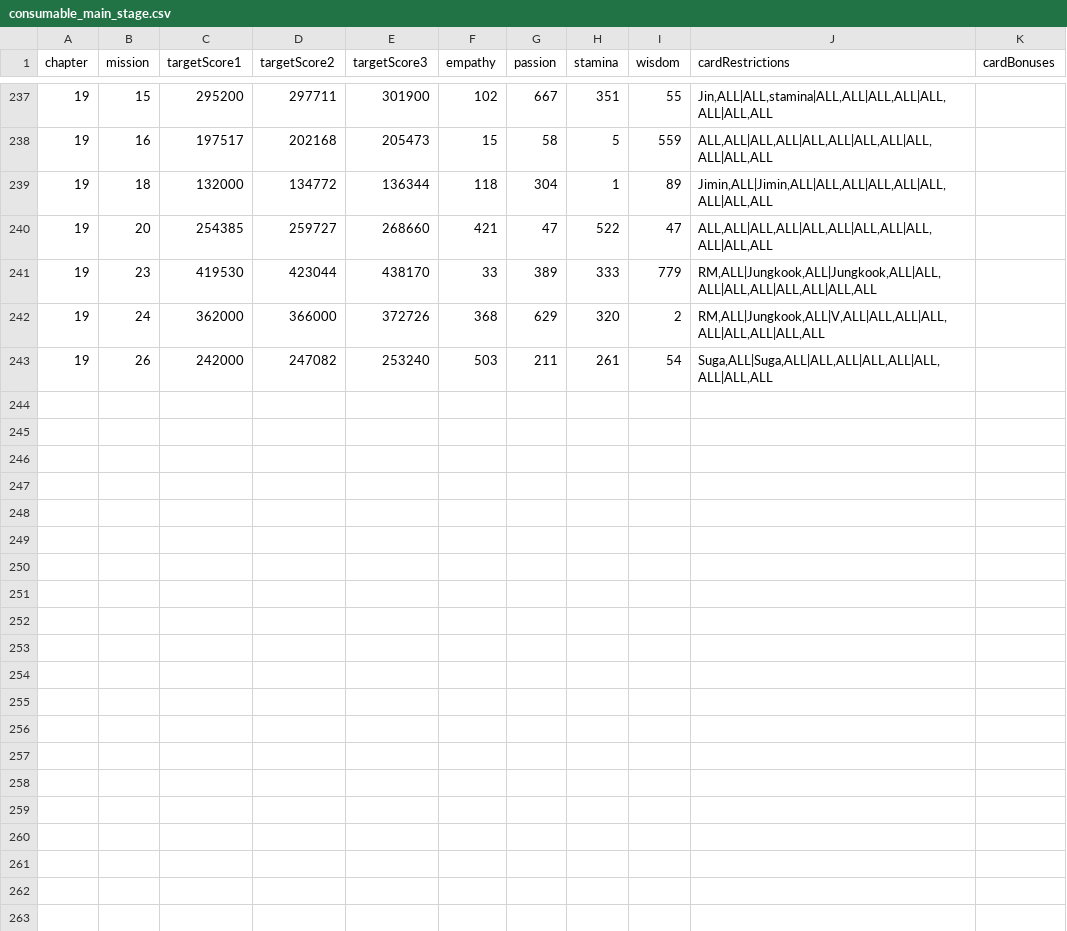
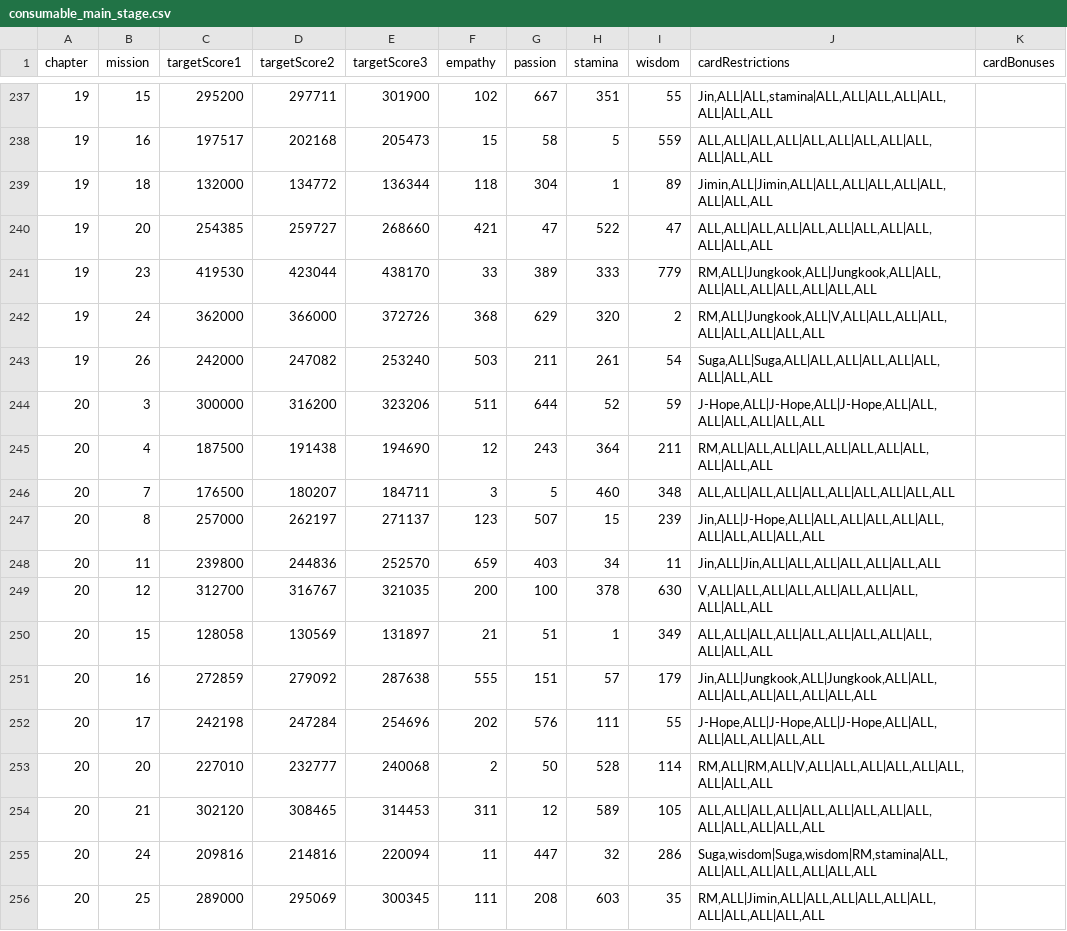
Before and after one commit to inggy/bts-world-data-extractor, a CSV file: output/consumable_main_stage.csv, drawn as a sheet; only a part is shown, gaps mark what is left out.

```diff
--- a/output/consumable_main_stage.csv
+++ b/output/consumable_main_stage.csv
@@ -243 +243,14 @@ chapter,mission,targetScore1,targetScore2,targetScore3,empathy,passion,stamina,w
 19,26,242000,247082,253240,503,211,261,54,"Suga,ALL|Suga,ALL|ALL,ALL|ALL,ALL|ALL,ALL|ALL,ALL",
+20,3,300000,316200,323206,511,644,52,59,"J-Hope,ALL|J-Hope,ALL|J-Hope,ALL|ALL,ALL|ALL,ALL|ALL,ALL",
+20,4,187500,191438,194690,12,243,364,211,"RM,ALL|ALL,ALL|ALL,ALL|ALL,ALL|ALL,ALL|ALL,ALL",
+20,7,176500,180207,184711,3,5,460,348,"ALL,ALL|ALL,ALL|ALL,ALL|ALL,ALL|ALL,ALL",
+20,8,257000,262197,271137,123,507,15,239,"Jin,ALL|J-Hope,ALL|ALL,ALL|ALL,ALL|ALL,ALL|ALL,ALL|ALL,ALL",
+20,11,239800,244836,252570,659,403,34,11,"Jin,ALL|Jin,ALL|ALL,ALL|ALL,ALL|ALL,ALL",
+20,12,312700,316767,321035,200,100,378,630,"V,ALL|ALL,ALL|ALL,ALL|ALL,ALL|ALL,ALL|ALL,ALL",
+20,15,128058,130569,131897,21,51,1,349,"ALL,ALL|ALL,ALL|ALL,ALL|ALL,ALL|ALL,ALL|ALL,ALL",
+20,16,272859,279092,287638,555,151,57,179,"Jin,ALL|Jungkook,ALL|Jungkook,ALL|ALL,ALL|ALL,ALL|ALL,ALL|ALL,ALL",
+20,17,242198,247284,254696,202,576,111,55,"J-Hope,ALL|J-Hope,ALL|J-Hope,ALL|ALL,ALL|ALL,ALL|ALL,ALL",
+20,20,227010,232777,240068,2,50,528,114,"RM,ALL|RM,ALL|V,ALL|ALL,ALL|ALL,ALL|ALL,ALL|ALL,ALL",
+20,21,302120,308465,314453,311,12,589,105,"ALL,ALL|ALL,ALL|ALL,ALL|ALL,ALL|ALL,ALL|ALL,ALL|ALL,ALL",
+20,24,209816,214816,220094,11,447,32,286,"Suga,wisdom|Suga,wisdom|RM,stamina|ALL,ALL|ALL,ALL|ALL,ALL|ALL,ALL",
+20,25,289000,295069,300345,111,208,603,35,"RM,ALL|Jimin,ALL|ALL,ALL|ALL,ALL|ALL,ALL|ALL,ALL|ALL,ALL",
```
Also changed, not shown: output/consumable_cards.csv, output/consumable_main_stage_reward.csv, 13 other files.
